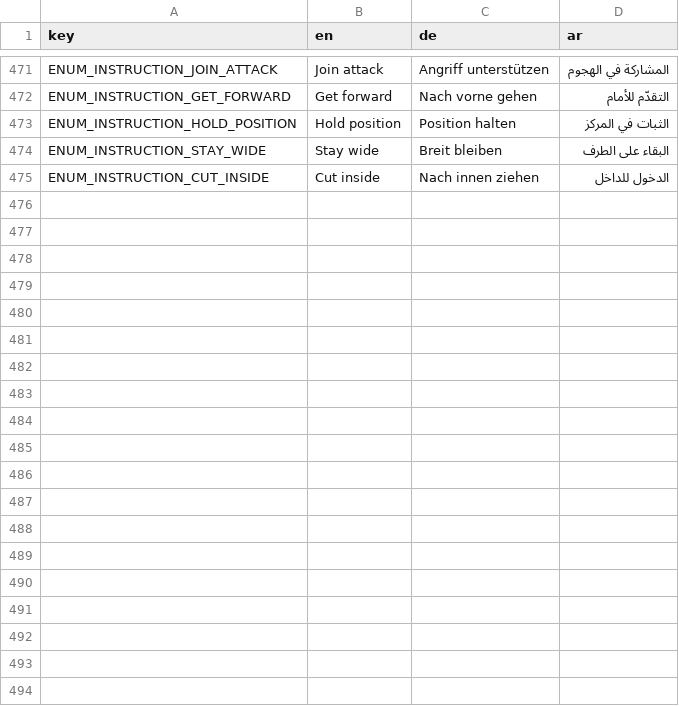
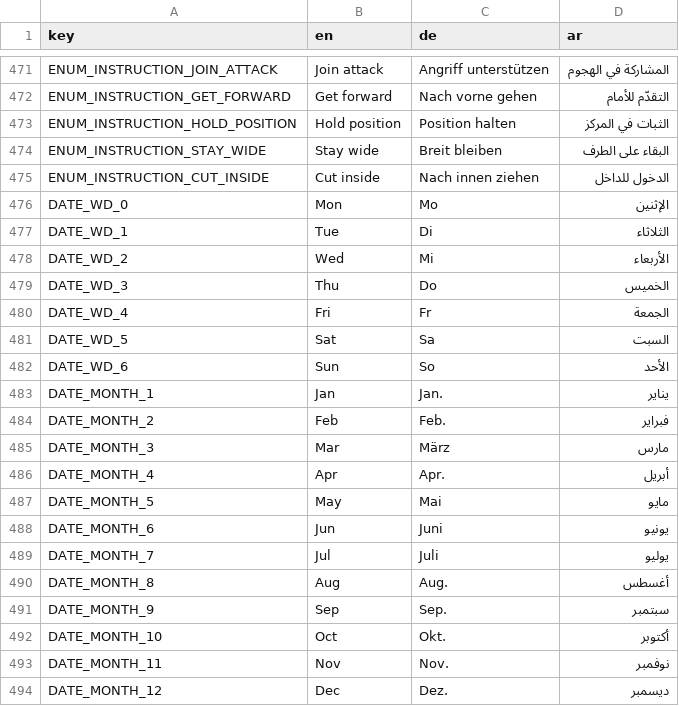
Before and after one commit to MOT1209/UNITY-GAMES-3D, a CSV file: Foßball godot/king-f-oß-ball/translations/screens.csv, drawn as a sheet; only a part is shown, gaps mark what is left out; the diff names each change by its address in the sheet, - before the commit and + after, or states it on an @@ line.

```diff
--- a/Foßball godot/king-f-oß-ball/translations/screens.csv
+++ b/Foßball godot/king-f-oß-ball/translations/screens.csv
+row 476: DATE_WD_0 | Mon | Mo | الإثنين
+row 477: DATE_WD_1 | Tue | Di | الثلاثاء
+row 478: DATE_WD_2 | Wed | Mi | الأربعاء
+row 479: DATE_WD_3 | Thu | Do | الخميس
+row 480: DATE_WD_4 | Fri | Fr | الجمعة
+row 481: DATE_WD_5 | Sat | Sa | السبت
+row 482: DATE_WD_6 | Sun | So | الأحد
+row 483: DATE_MONTH_1 | Jan | Jan. | يناير
+row 484: DATE_MONTH_2 | Feb | Feb. | فبراير
+row 485: DATE_MONTH_3 | Mar | März | مارس
+row 486: DATE_MONTH_4 | Apr | Apr. | أبريل
+row 487: DATE_MONTH_5 | May | Mai | مايو
+row 488: DATE_MONTH_6 | Jun | Juni | يونيو
+row 489: DATE_MONTH_7 | Jul | Juli | يوليو
+row 490: DATE_MONTH_8 | Aug | Aug. | أغسطس
+row 491: DATE_MONTH_9 | Sep | Sep. | سبتمبر
+row 492: DATE_MONTH_10 | Oct | Okt. | أكتوبر
+row 493: DATE_MONTH_11 | Nov | Nov. | نوفمبر
+row 494: DATE_MONTH_12 | Dec | Dez. | ديسمبر
```
Also changed, not shown: 18 other files.
